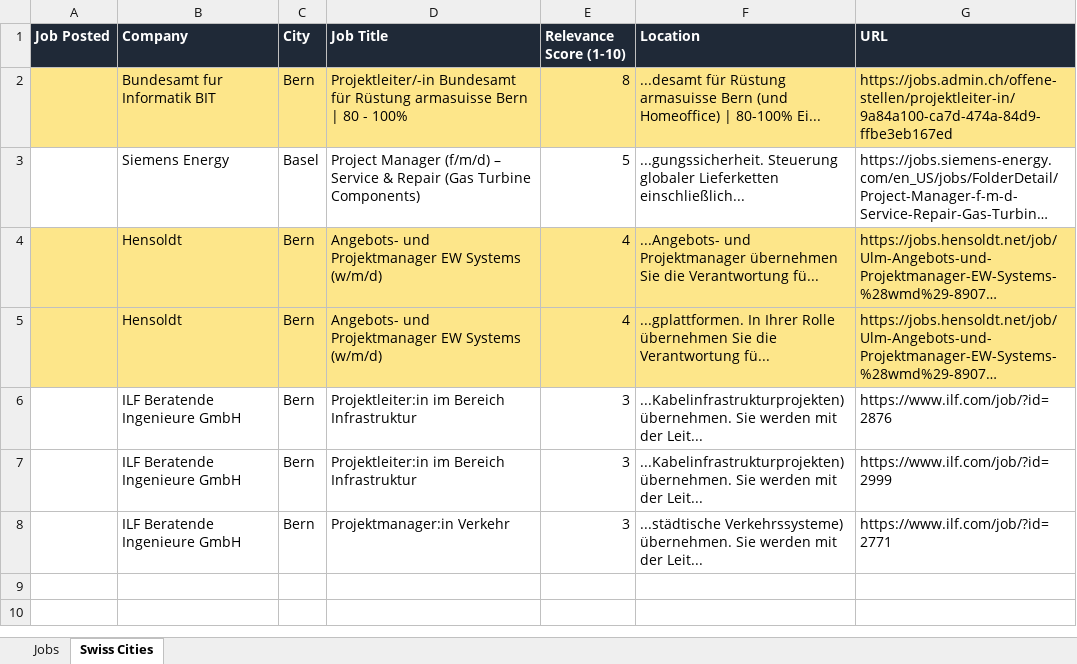
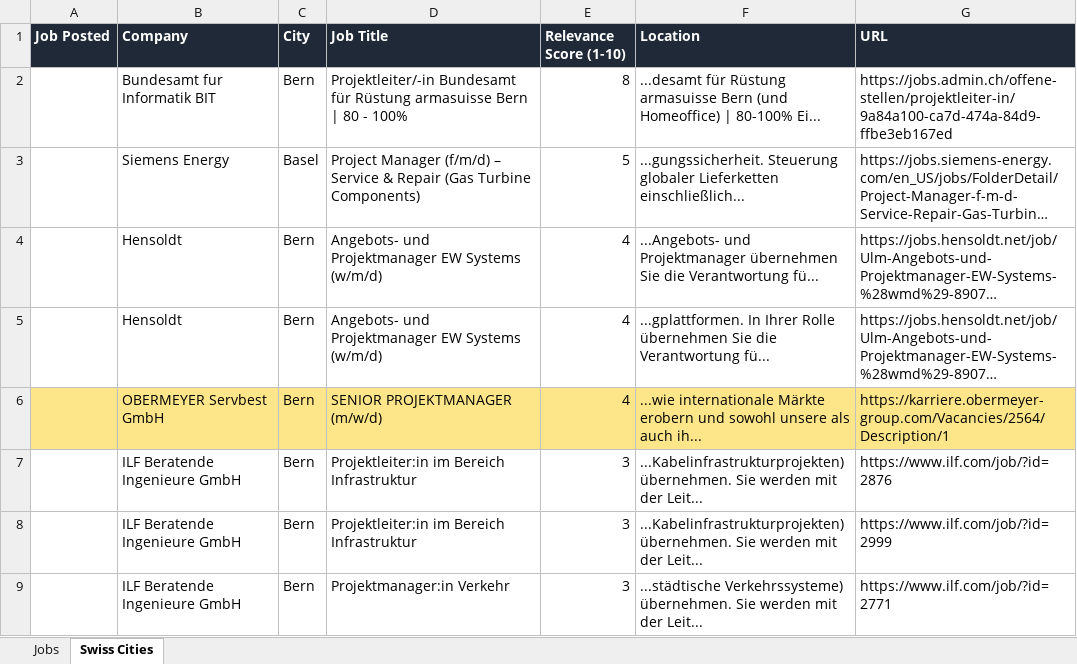
Before and after one commit to ifeellikeadev/Trackernew, an Excel workbook: data/job_tracker.xlsx, sheet Swiss Cities, drawn as a sheet; long unchanged cells end in …; values as stored, in another font and other column widths than the file's, no borders; the diff names each change by its address in the sheet, - before the commit and + after, or states it on an @@ line.

```diff
--- a/data/job_tracker.xlsx (sheet Swiss Cities)
+++ b/data/job_tracker.xlsx (sheet Swiss Cities)
-A2:G2 fill: #FDE68A
+A2:G2 fill: none
-A4:G5 fill: #FDE68A
+A4:G5 fill: none
+row 6:  | OBERMEYER Servbest GmbH | Bern | SENIOR PROJEKTMANAGER (m/w/d) | 4 | ...wie internationale Märkte erobern und sowohl unsere als auch ih... | https://karriere.obermeyer-group.com/Vacancies/2564/Description/1
```
Also changed, not shown: sheet Jobs, 1 other file.
